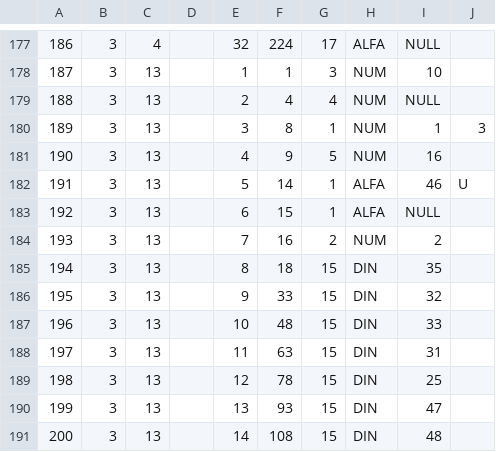
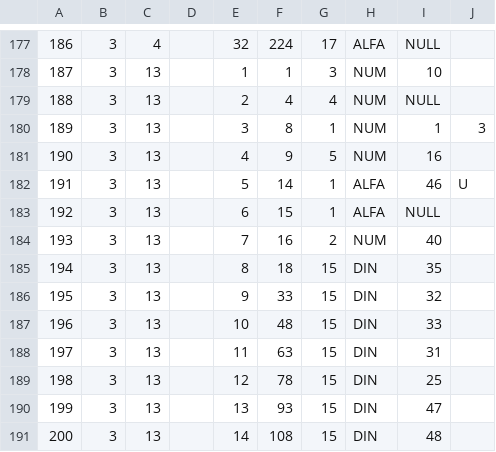
Before and after one commit to DiogoNemesio/suaFormatura, a CSV file: sql/ZGFIN_ARQUIVO_LAYOUT_REGISTRO.csv, drawn as a sheet; only a part is shown, gaps mark what is left out.

```diff
--- a/sql/ZGFIN_ARQUIVO_LAYOUT_REGISTRO.csv
+++ b/sql/ZGFIN_ARQUIVO_LAYOUT_REGISTRO.csv
@@ -183,3 +183,3 @@
 "192","3","13",,"6","15","1","ALFA",NULL,
-"193","3","13",,"7","16","2","NUM","2",
+"193","3","13",,"7","16","2","NUM","40",
 "194","3","13",,"8","18","15","DIN","35",
```
Also changed, not shown: 23 other files.
